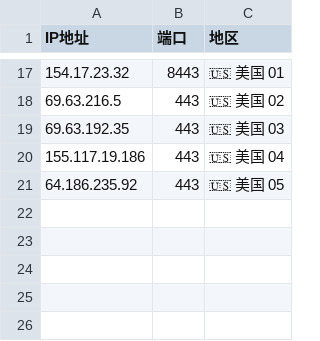
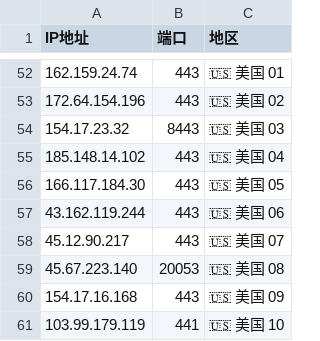
Before and after one commit to timezone0/Sub, a CSV file: generate-preferred-nodes/config/config.csv, drawn as a sheet; only a part is shown, gaps mark what is left out; the diff covers the shown part only.

```diff
--- a/generate-preferred-nodes/config/config.csv
+++ b/generate-preferred-nodes/config/config.csv
@@ -17,5 +52,10 @@ IP地址,端口,地区
-154.17.23.32,8443,🇺🇸 美国 01
-69.63.216.5,443,🇺🇸 美国 02
-69.63.192.35,443,🇺🇸 美国 03
-155.117.19.186,443,🇺🇸 美国 04
-64.186.235.92,443,🇺🇸 美国 05
+162.159.24.74,443,🇺🇸 美国 01
+172.64.154.196,443,🇺🇸 美国 02
+154.17.23.32,8443,🇺🇸 美国 03
+185.148.14.102,443,🇺🇸 美国 04
+166.117.184.30,443,🇺🇸 美国 05
+43.162.119.244,443,🇺🇸 美国 06
+45.12.90.217,443,🇺🇸 美国 07
+45.67.223.140,20053,🇺🇸 美国 08
+154.17.16.168,443,🇺🇸 美国 09
+103.99.179.119,441,🇺🇸 美国 10
```
Also changed, not shown: 39 added rows, 4 removed rows and 20 edited cells elsewhere in this file, 29 other files.
